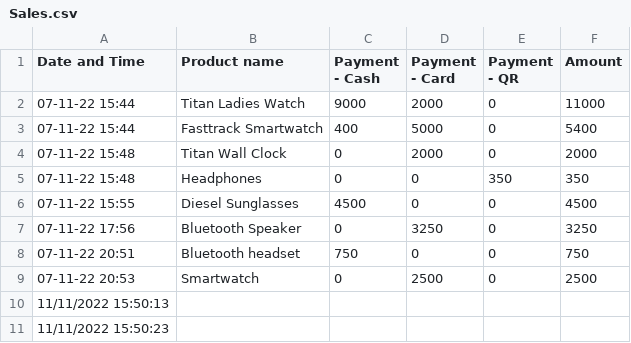
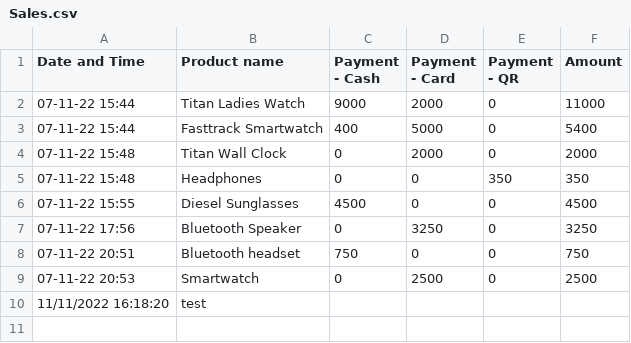
Before and after one commit to harishindl/sales_test, a CSV file: Sales.csv, drawn as a sheet; removed rows and columns are numbered as before the commit, all else as after; the diff names each change by its address in the sheet, - before the commit and + after, or states it on an @@ line.

Commit message:
committing files

```diff
--- a/Sales.csv
+++ b/Sales.csv
-row 10: 11/11/2022 15:50:13
-row 11: 11/11/2022 15:50:23
+row 10: 11/11/2022 16:18:20 | test
```
